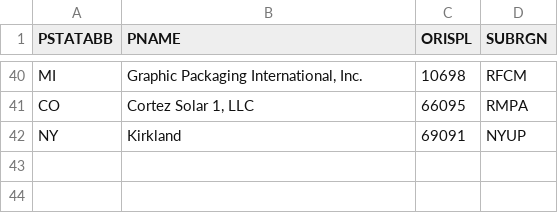
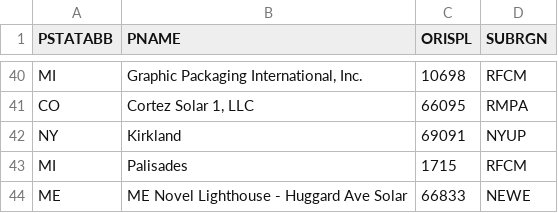
Before and after one commit to cornerstone-data/egrid, a CSV file: data/1_production_model/static_tables/xwalk_oris_subregion.csv, drawn as a sheet; only a part is shown, gaps mark what is left out; the diff names each change by its address in the sheet, - before the commit and + after, or states it on an @@ line.

```diff
--- a/data/1_production_model/static_tables/xwalk_oris_subregion.csv
+++ b/data/1_production_model/static_tables/xwalk_oris_subregion.csv
+row 43: MI | Palisades | 1715 | RFCM
+row 44: ME | ME Novel Lighthouse - Huggard Ave Solar | 66833 | NEWE
```
Also changed, not shown: 3 other files.
